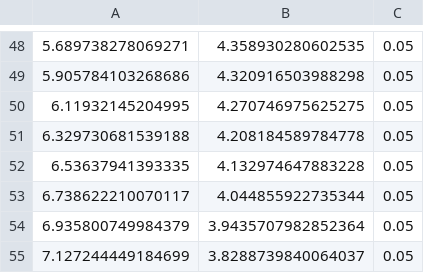
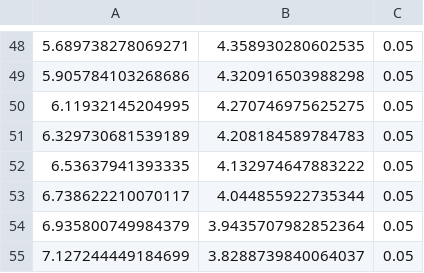
Before and after one commit to blair-robot-project/robot2017, a CSV file: RoboRIO/src/main/resources/calciferLeftBlueRightProfile.csv, drawn as a sheet; only a part is shown, gaps mark what is left out.

```diff
--- a/RoboRIO/src/main/resources/calciferLeftBlueRightProfile.csv
+++ b/RoboRIO/src/main/resources/calciferLeftBlueRightProfile.csv
@@ -50,4 +50,4 @@
 6.11932145204995,	4.270746975625275,	0.05,
-6.329730681539188,	4.208184589784778,	0.05,
-6.53637941393335,	4.132974647883228,	0.05,
+6.329730681539189,	4.208184589784783,	0.05,
+6.53637941393335,	4.132974647883222,	0.05,
 6.738622210070117,	4.044855922735344,	0.05,
```
Also changed, not shown: RoboRIO/src/main/resources/calciferLeftBlueBackupProfile.csv, RoboRIO/src/main/resources/calciferLeftRedRightProfile.csv, 13 other files.
